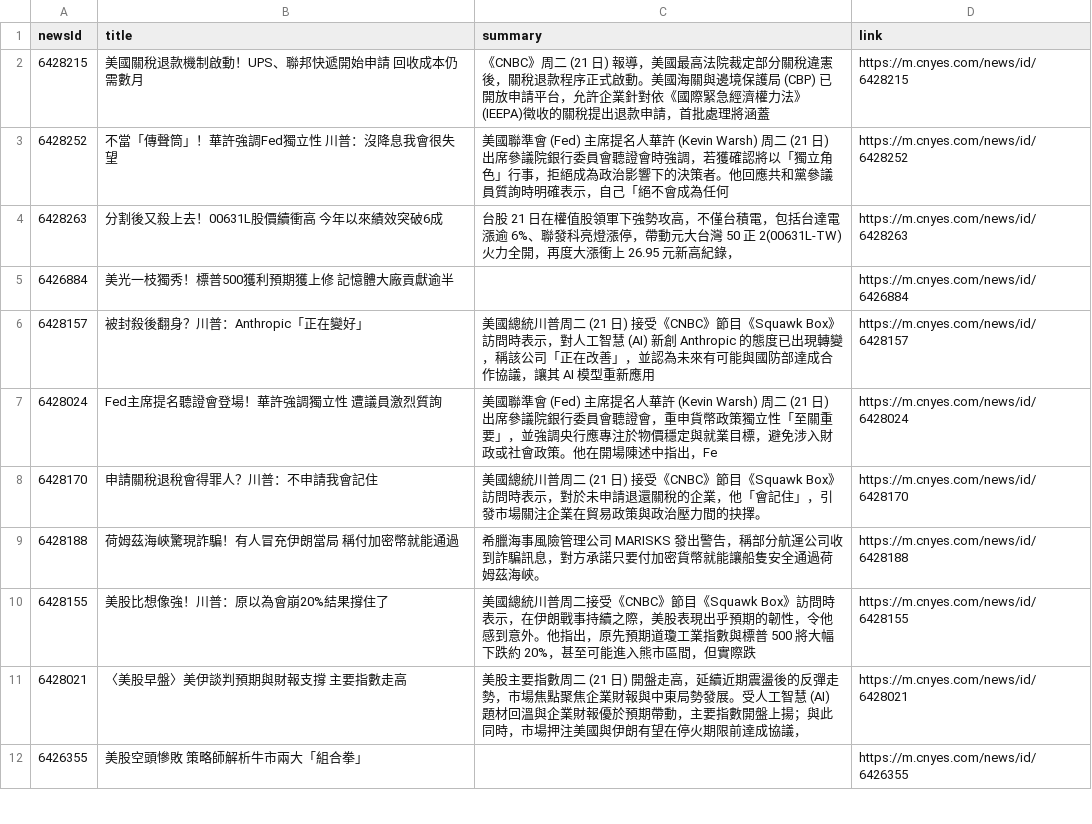
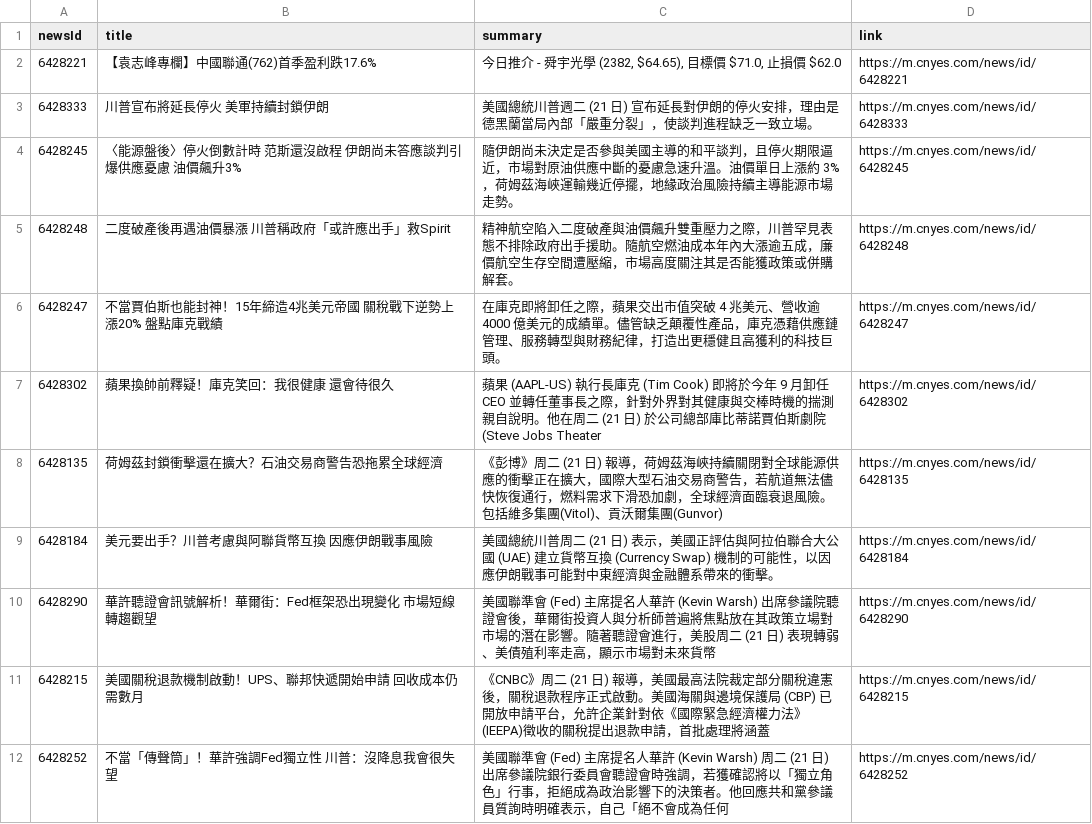
Before and after one commit to MaxDong168/test_github_actions, a CSV file: news.csv, drawn as a sheet; only a part is shown; the shorter side is filled out with more unchanged rows.

```diff
--- a/news.csv
+++ b/news.csv
@@ -1,2 +1,11 @@
 newsId,title,summary,link
+6428221,【袁志峰專欄】中國聯通(762)首季盈利跌17.6%,"今日推介 - 舜宇光學 (2382, $64.65), 目標價 $71.0, 止損價 $62.0",https://m.cnyes.com/news/id/6428221
+6428333,川普宣布將延長停火 美軍持續封鎖伊朗,美國總統川普週二 (21 日) 宣布延長對伊朗的停火安排，理由是德黑蘭當局內部「嚴重分裂」，使談判進程缺乏一致立場。,https://m.cnyes.com/news/id/6428333
+6428245,〈能源盤後〉停火倒數計時 范斯還沒啟程 伊朗尚未答應談判引爆供應憂慮 油價飆升3%,隨伊朗尚未決定是否參與美國主導的和平談判，且停火期限逼近，市場對原油供應中斷的憂慮急速升溫。油價單日上漲約 3%，荷姆茲海峽運輸幾近停擺，地緣政治風險持續主導能源市場走勢。,https://m.cnyes.com/news/id/6428245
+6428248,二度破產後再遇油價暴漲 川普稱政府「或許應出手」救Spirit,精神航空陷入二度破產與油價飆升雙重壓力之際，川普罕見表態不排除政府出手援助。隨航空燃油成本年內大漲逾五成，廉價航空生存空間遭壓縮，市場高度關注其是否能獲政策或併購解套。,https://m.cnyes.com/news/id/6428248
+6428247,不當賈伯斯也能封神！15年締造4兆美元帝國 關稅戰下逆勢上漲20% 盤點庫克戰績,在庫克即將卸任之際，蘋果交出市值突破 4 兆美元、營收逾 4000 億美元的成績單。儘管缺乏顛覆性產品，庫克憑藉供應鏈管理、服務轉型與財務紀律，打造出更穩健且高獲利的科技巨頭。,https://m.cnyes.com/news/id/6428247
+6428302,蘋果換帥前釋疑！庫克笑回：我很健康 還會待很久,蘋果 (AAPL-US) 執行長庫克 (Tim Cook) 即將於今年 9 月卸任 CEO 並轉任董事長之際，針對外界對其健康與交棒時機的揣測親自說明。他在周二 (21 日) 於公司總部庫比蒂諾賈伯斯劇院(Steve Jobs Theater,https://m.cnyes.com/news/id/6428302
+6428135,荷姆茲封鎖衝擊還在擴大？石油交易商警告恐拖累全球經濟,《彭博》周二 (21 日) 報導，荷姆茲海峽持續關閉對全球能源供應的衝擊正在擴大，國際大型石油交易商警告，若航道無法儘快恢復通行，燃料需求下滑恐加劇，全球經濟面臨衰退風險。包括維多集團(Vitol)、貢沃爾集團(Gunvor),https://m.cnyes.com/news/id/6428135
+6428184,美元要出手？川普考慮與阿聯貨幣互換 因應伊朗戰事風險,美國總統川普周二 (21 日) 表示，美國正評估與阿拉伯聯合大公國 (UAE) 建立貨幣互換 (Currency Swap) 機制的可能性，以因應伊朗戰事可能對中東經濟與金融體系帶來的衝擊。,https://m.cnyes.com/news/id/6428184
+6428290,華許聽證會訊號解析！華爾街：Fed框架恐出現變化 市場短線轉趨觀望,美國聯準會 (Fed) 主席提名人華許 (Kevin Warsh) 出席參議院聽證會後，華爾街投資人與分析師普遍將焦點放在其政策立場對市場的潛在影響。隨著聽證會進行，美股周二 (21 日) 表現轉弱、美債殖利率走高，顯示市場對未來貨幣,https://m.cnyes.com/news/id/6428290
 6428215,美國關稅退款機制啟動！UPS、聯邦快遞開始申請 回收成本仍需數月,《CNBC》周二 (21 日) 報導，美國最高法院裁定部分關稅違憲後，關稅退款程序正式啟動。美國海關與邊境保護局 (CBP) 已開放申請平台，允許企業針對依《國際緊急經濟權力法》(IEEPA)徵收的關稅提出退款申請，首批處理將涵蓋,https://m.cnyes.com/news/id/6428215
```
